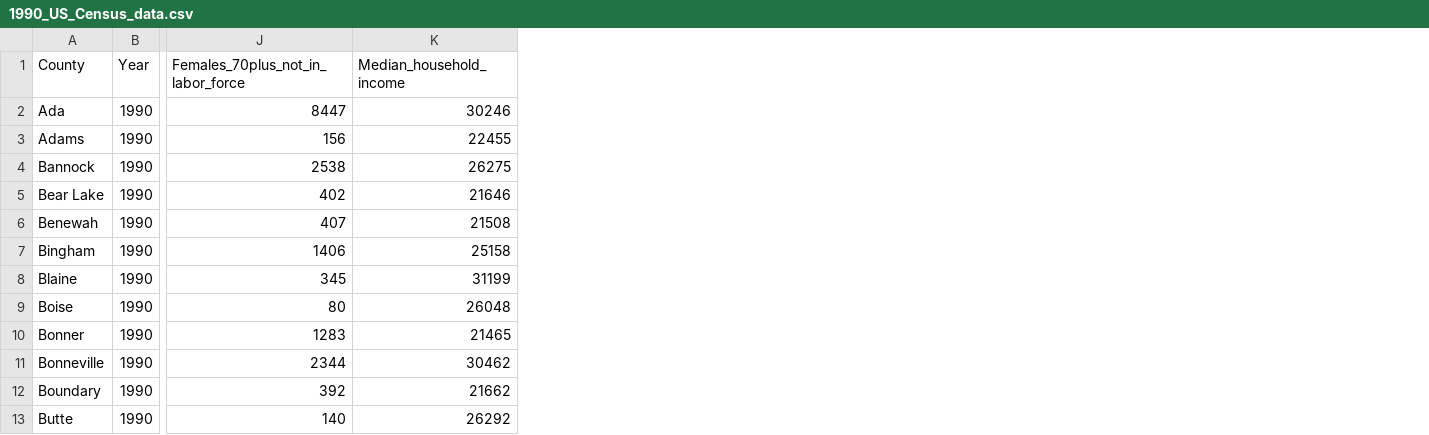
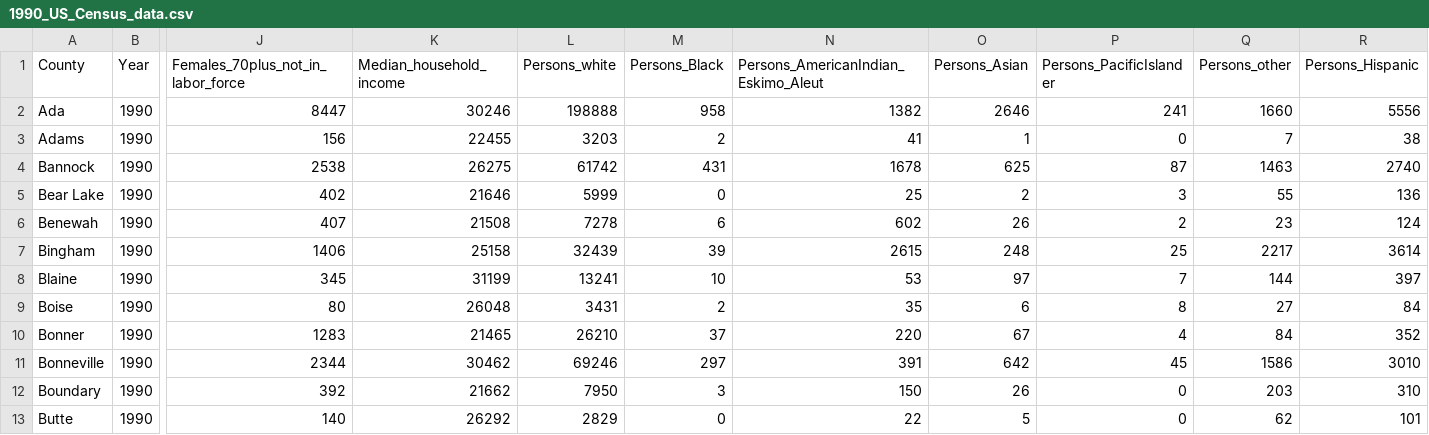
Before and after one commit to CarolynKoehn/Koehn_etal_2026_Farmland-loss-archetypes, a CSV file: data/1990_US_Census_data.csv, drawn as a sheet; only a part is shown, gaps mark what is left out; the diff names each change by its address in the sheet, - before the commit and + after, or states it on an @@ line.

```diff
--- a/data/1990_US_Census_data.csv
+++ b/data/1990_US_Census_data.csv
+column L (Persons_white), rows 2-13: 198888 | 3203 | 61742 | 5999 | 7278 | 32439 | 13241 | 3431 | 26210 | 69246 | 7950 | 2829
+column M (Persons_Black), rows 2-13: 958 | 2 | 431 | 0 | 6 | 39 | 10 | 2 | 37 | 297 | 3 | 0
+column N, rows 1-13: Persons_AmericanIndian_Eskimo_Aleut | 1382 | 41 | 1678 | 25 | 602 | 2615 | 53 | 35 | 220 | 391 | 150 | 22
+column O (Persons_Asian), rows 2-13: 2646 | 1 | 625 | 2 | 26 | 248 | 97 | 6 | 67 | 642 | 26 | 5
+column P (Persons_PacificIslander), rows 2-13: 241 | 0 | 87 | 3 | 2 | 25 | 7 | 8 | 4 | 45 | 0 | 0
+column Q (Persons_other), rows 2-13: 1660 | 7 | 1463 | 55 | 23 | 2217 | 144 | 27 | 84 | 1586 | 203 | 62
+column R (Persons_Hispanic), rows 2-13: 5556 | 38 | 2740 | 136 | 124 | 3614 | 397 | 84 | 352 | 3010 | 310 | 101
```
Also changed, not shown: data/Actor_data.csv, 1 other file.
